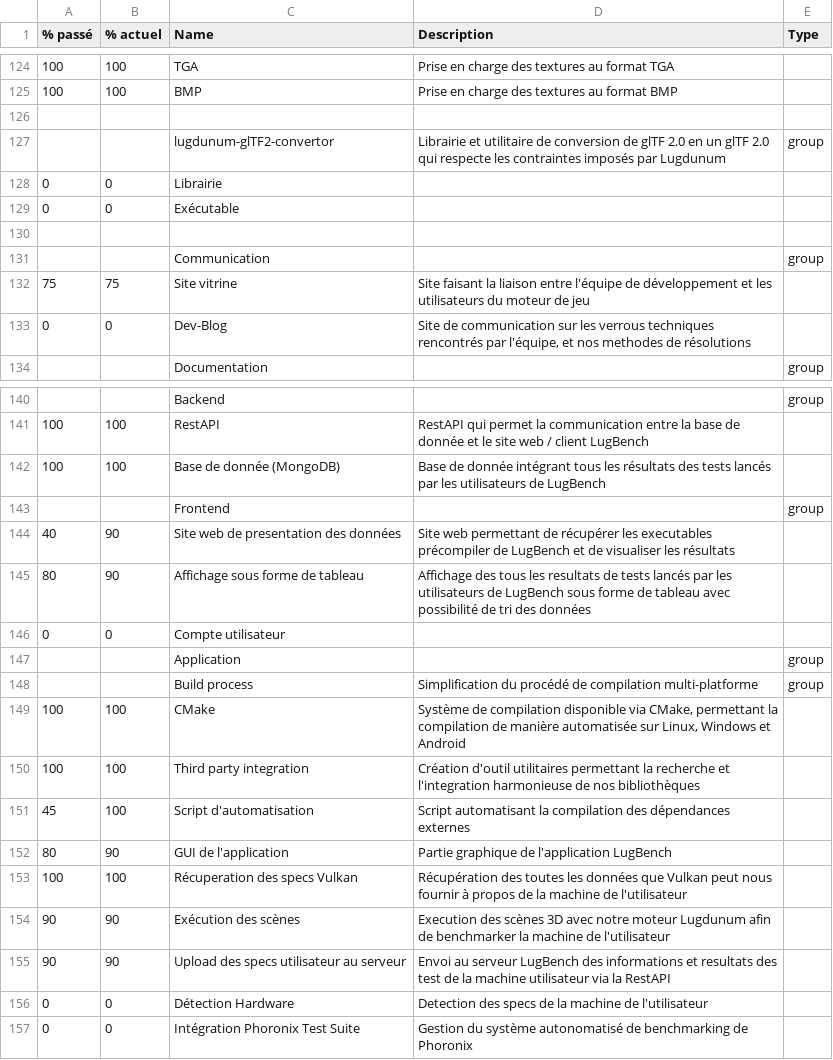
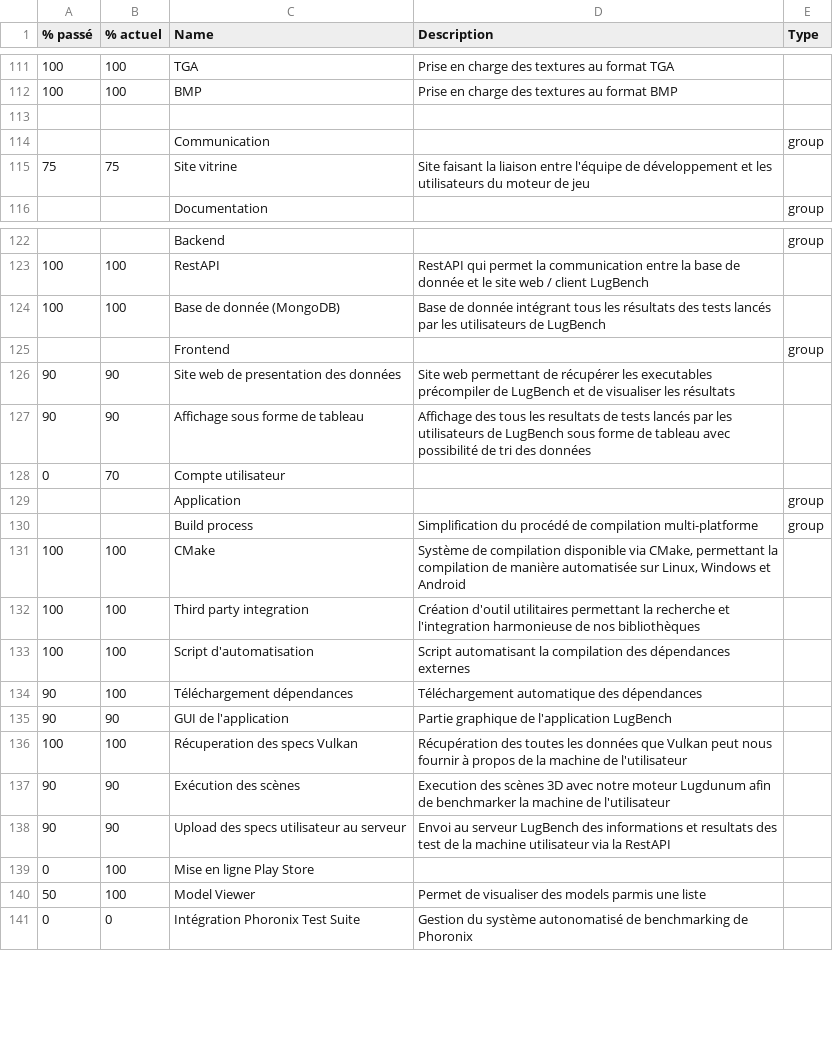
Before and after one commit to Lugdunum3D/Lugdunum-Tools, a CSV file: generate-doc/wbs/features.csv, drawn as a sheet; only a part is shown, gaps mark what is left out; the diff covers the shown part only.

```diff
--- a/generate-doc/wbs/features.csv
+++ b/generate-doc/wbs/features.csv
@@ -126,9 +113,4 @@
 ,,,,
-,,lugdunum-glTF2-convertor,Librairie et utilitaire de conversion de glTF 2.0 en un glTF 2.0 qui respecte les contraintes imposés par Lugdunum,group
-0,0,    Librairie,,
-0,0,    Exécutable,,
-,,,,
 ,,Communication,,group
 75,75,    Site vitrine,Site faisant la liaison entre l'équipe de développement et les utilisateurs du moteur de jeu,
-0,0,    Dev-Blog,"Site de communication sur les verrous techniques rencontrés par l'équipe, et nos methodes de résolutions",
 ,,    Documentation,,group
@@ -143,5 +125,5 @@
 ,,    Frontend,,group
-40,90,        Site web de presentation des données,Site web permettant de récupérer les executables précompiler de LugBench et de visualiser les résultats,
-80,90,        Affichage sous forme de tableau,Affichage des tous les resultats de tests lancés par les utilisateurs de LugBench sous forme de tableau avec possibilité de tri des données,
-0,0,        Compte utilisateur,,
+90,90,        Site web de presentation des données,Site web permettant de récupérer les executables précompiler de LugBench et de visualiser les résultats,
+90,90,        Affichage sous forme de tableau,Affichage des tous les resultats de tests lancés par les utilisateurs de LugBench sous forme de tableau avec possibilité de tri des données,
+0,70,        Compte utilisateur,,
 ,,    Application,,group
@@ -150,4 +132,5 @@
 100,100,            Third party integration,Création d'outil utilitaires permettant la recherche et l'integration harmonieuse de nos bibliothèques,
-45,100,            Script d'automatisation,Script automatisant la compilation des dépendances externes,
-80,90,        GUI de l'application,Partie graphique de l'application LugBench,
+100,100,            Script d'automatisation,Script automatisant la compilation des dépendances externes,
+90,100,            Téléchargement dépendances,Téléchargement automatique des dépendances,
+90,90,        GUI de l'application,Partie graphique de l'application LugBench,
 100,100,        Récuperation des specs Vulkan,Récupération des toutes les données que Vulkan peut nous fournir à propos de la machine de l'utilisateur,
@@ -155,3 +138,4 @@
 90,90,        Upload des specs utilisateur au serveur,Envoi au serveur LugBench des informations et resultats des test de la machine utilisateur via la RestAPI,
-0,0,        Détection Hardware,Detection des specs de la machine de l'utilisateur,
+0,100,        Mise en ligne Play Store,,
+50,100,        Model Viewer,Permet de visualiser des models parmis une liste,
 0,0,    Intégration Phoronix Test Suite,Gestion du système autonomatisé de benchmarking de Phoronix ,
```
Also changed, not shown: 1 added row, 14 removed rows and 7 edited cells elsewhere in this file, 5 other files.
